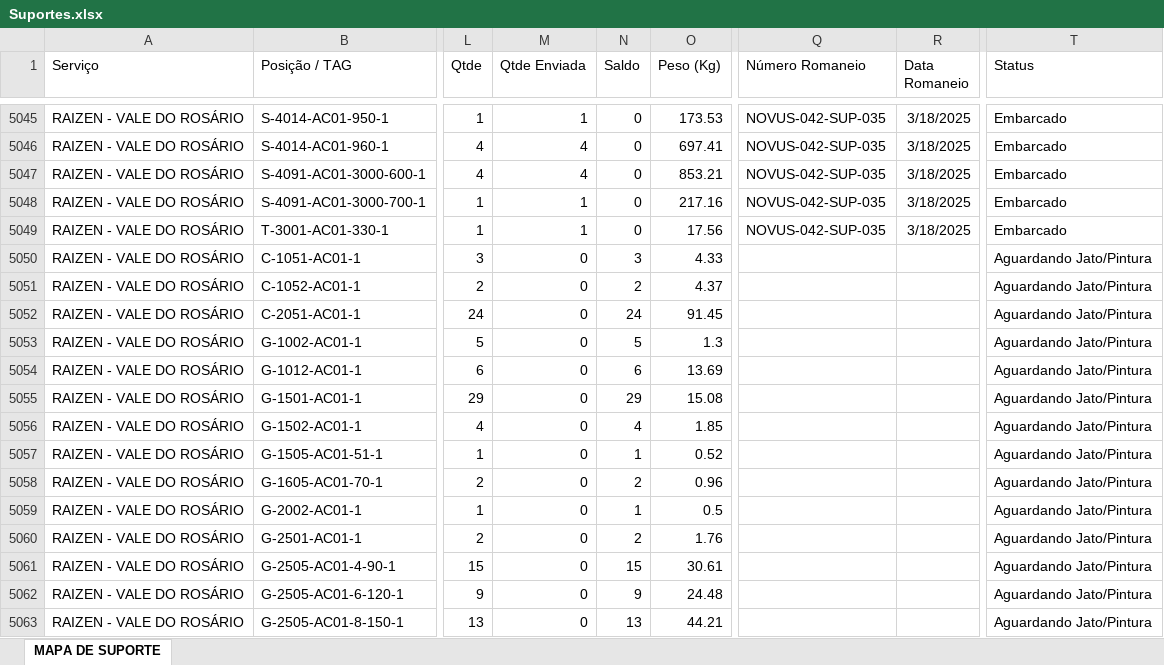
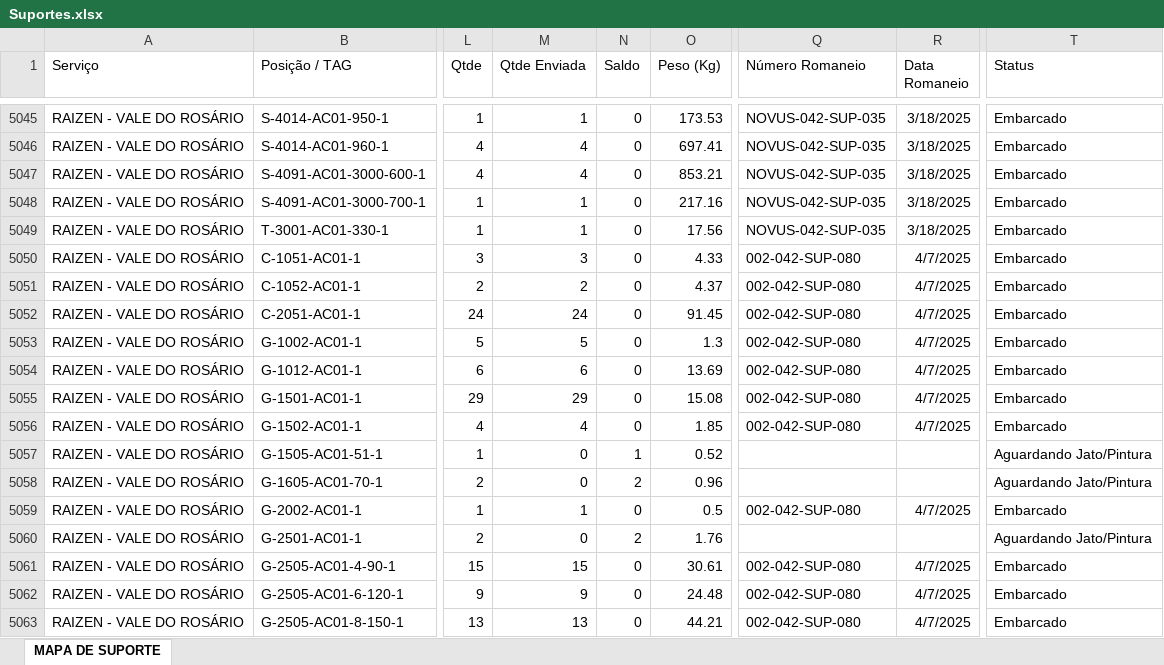
Before and after one commit to Isaacbarci/teste, an Excel workbook: Suportes.xlsx, sheet MAPA DE SUPORTE, drawn as a sheet; only a part is shown, gaps mark what is left out; values as stored, in another font and other column widths than the file's, no borders; table styles not drawn; the diff covers the shown part only; the diff names each change by its address in the sheet, - before the commit and + after, or states it on an @@ line.

```diff
--- a/Suportes.xlsx (sheet MAPA DE SUPORTE)
+++ b/Suportes.xlsx (sheet MAPA DE SUPORTE)
-M5050 (Qtde Enviada): 0
+M5050 (Qtde Enviada): 3
-N5050 (Saldo): 3
+N5050 (Saldo): 0
-Q5050:Q5056 (Número Romaneio): (empty)
+Q5050:Q5056 (Número Romaneio): 002-042-SUP-080
-R5050:R5056 (Data Romaneio): (empty)
+R5050:R5056 (Data Romaneio): 4/7/2025
-T5050:T5056 (Status): Aguardando Jato/Pintura
+T5050:T5056 (Status): Embarcado
-M5051 (Qtde Enviada): 0
+M5051 (Qtde Enviada): 2
-N5051 (Saldo): 2
+N5051 (Saldo): 0
-M5052 (Qtde Enviada): 0
+M5052 (Qtde Enviada): 24
-N5052 (Saldo): 24
+N5052 (Saldo): 0
-M5053 (Qtde Enviada): 0
+M5053 (Qtde Enviada): 5
-N5053 (Saldo): 5
+N5053 (Saldo): 0
-M5054 (Qtde Enviada): 0
+M5054 (Qtde Enviada): 6
-N5054 (Saldo): 6
+N5054 (Saldo): 0
-M5055 (Qtde Enviada): 0
+M5055 (Qtde Enviada): 29
-N5055 (Saldo): 29
+N5055 (Saldo): 0
-M5056 (Qtde Enviada): 0
+M5056 (Qtde Enviada): 4
-N5056 (Saldo): 4
+N5056 (Saldo): 0
-M5059 (Qtde Enviada): 0
+M5059 (Qtde Enviada): 1
-N5059 (Saldo): 1
+N5059 (Saldo): 0
-Q5059 (Número Romaneio): (empty)
+Q5059 (Número Romaneio): 002-042-SUP-080
-R5059 (Data Romaneio): (empty)
+R5059 (Data Romaneio): 4/7/2025
-T5059 (Status): Aguardando Jato/Pintura
+T5059 (Status): Embarcado
-M5061 (Qtde Enviada): 0
+M5061 (Qtde Enviada): 15
-N5061 (Saldo): 15
+N5061 (Saldo): 0
-Q5061:Q5063 (Número Romaneio): (empty)
+Q5061:Q5063 (Número Romaneio): 002-042-SUP-080
-R5061:R5063 (Data Romaneio): (empty)
+R5061:R5063 (Data Romaneio): 4/7/2025
-T5061:T5063 (Status): Aguardando Jato/Pintura
+T5061:T5063 (Status): Embarcado
-M5062 (Qtde Enviada): 0
+M5062 (Qtde Enviada): 9
-N5062 (Saldo): 9
+N5062 (Saldo): 0
-M5063 (Qtde Enviada): 0
+M5063 (Qtde Enviada): 13
-N5063 (Saldo): 13
+N5063 (Saldo): 0
```
Also changed, not shown: 726 edited cells elsewhere in this sheet, 3 other files.
